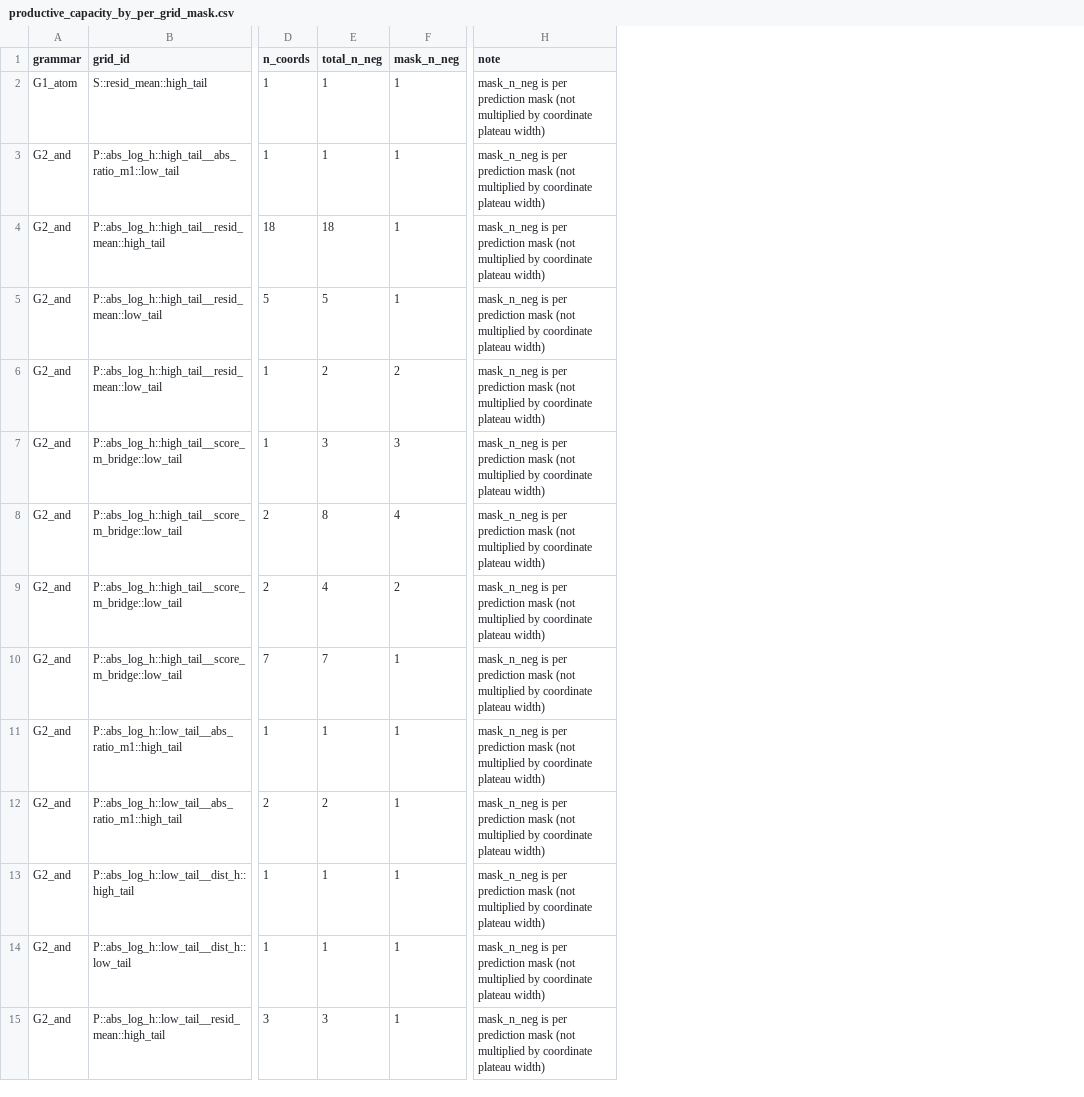
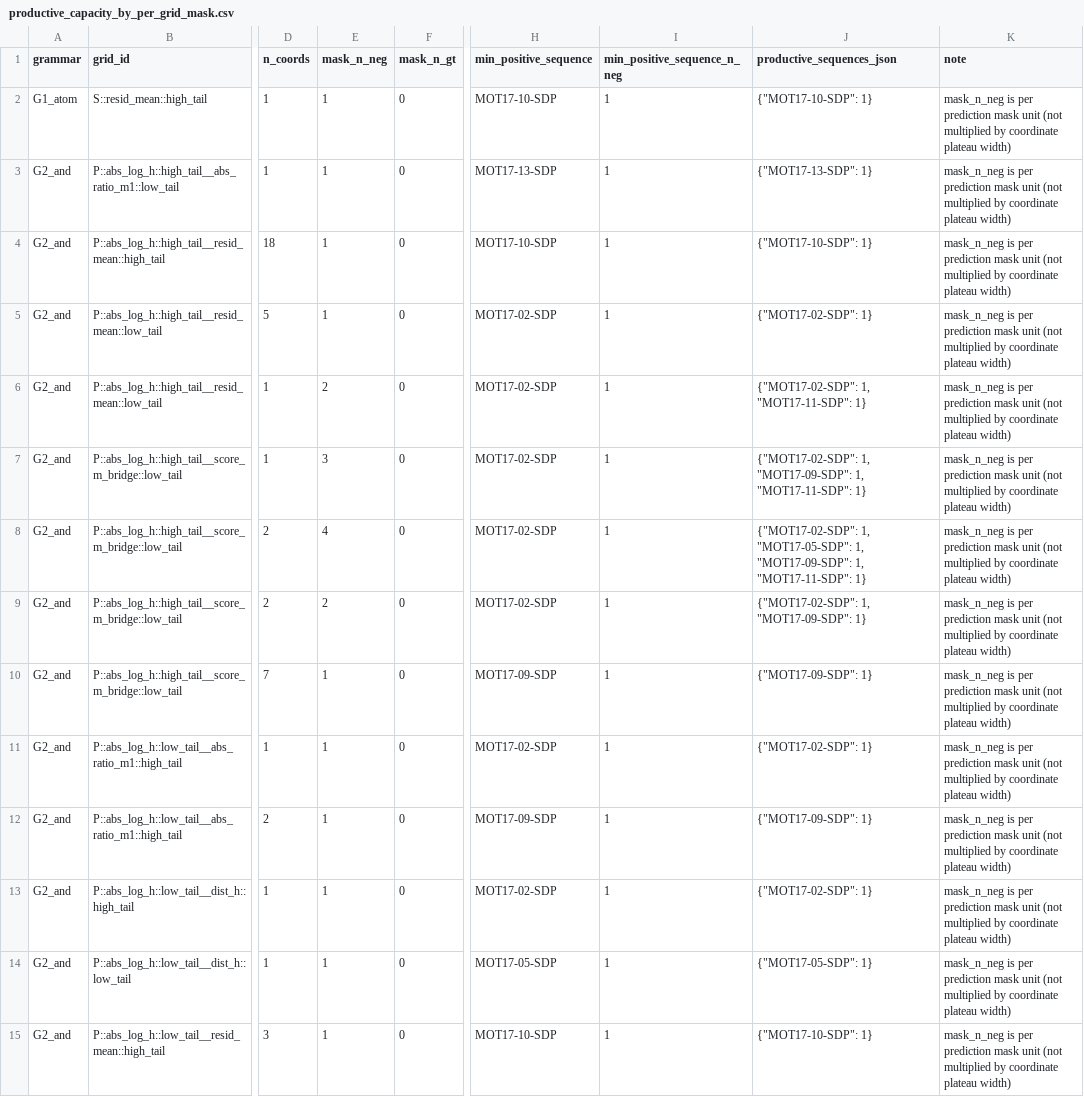
Before and after one commit to raylei50653/saccade, a CSV file: docs/modules/semantic/research/evidence/m_b1_5_t0_region_interpretation_20260710/productive_capacity_by_per_grid_mask.csv, drawn as a sheet; only a part is shown, gaps mark what is left out; removed rows and columns are numbered as before the commit, all else as after; the diff covers the shown part only; the diff names each change by its address in the sheet, - before the commit and + after, or states it on an @@ line.

Commit message:
research(semantic): apply T0-B-R1 evidence corrections
Fix multi-seq mask units (8 per-grid primary / 4 global diagnostic),
bidirectional per-sequence equality, per-grid mask invariance before
collapse, min_positive_sequence naming, capacity top-k concentration,
and G1 max radius field. Refresh evidence pack and note; await PR review
without accepting the bounded verdict.

```diff
--- a/docs/modules/semantic/research/evidence/m_b1_5_t0_region_interpretation_20260710/productive_capacity_by_per_grid_mask.csv
+++ b/docs/modules/semantic/research/evidence/m_b1_5_t0_region_interpretation_20260710/productive_capacity_by_per_grid_mask.csv
-column E (total_n_neg), rows 2-15: 1 | 1 | 18 | 5 | 2 | 3 | 8 | 4 | 7 | 1 | 2 | 1 | 1 | 3
+column F (mask_n_gt), rows 2-15: all 0
+column H (min_positive_sequence), rows 2-15: MOT17-10-SDP | MOT17-13-SDP | MOT17-10-SDP | MOT17-02-SDP | MOT17-02-SDP | MOT17-02-SDP | MOT17-02-SDP | MOT17-02-SDP | MOT17-09-SDP | MOT17-02-SDP | MOT17-09-SDP | MOT17-02-SDP | MOT17-05-SDP | MOT17-10-SDP
+column I (min_positive_sequence_n_neg), rows 2-15: all 1
+column J (productive_sequences_json), rows 2-15: {"MOT17-10-SDP": 1} | {"MOT17-13-SDP": 1} | {"MOT17-10-SDP": 1} | {"MOT17-02-SDP": 1} | {"MOT17-02-SDP": 1, "MOT17-11-SDP": 1} | {"MOT17-02-SDP": 1, "MOT17-09-SDP": 1, "MOT17-11-SDP": 1} | {"MOT17-02-SDP": 1, "MOT17-05-SDP": 1, "MOT17-09-SDP": 1, "MOT17-11-SDP": 1} | {"MOT17-02-SDP": 1, "MOT17-09-SDP": 1} | {"MOT17-09-SDP": 1} | {"MOT17-02-SDP": 1} | {"MOT17-09-SDP": 1} | {"MOT17-02-SDP": 1} | {"MOT17-05-SDP": 1} | {"MOT17-10-SDP": 1}
-K2:K15 (note): …prediction mask (not multiplied…
+K2:K15 (note): …prediction mask unit (not multiplied…
```
Also changed, not shown: 20 edited cells elsewhere in this file, docs/modules/semantic/research/evidence/m_b1_5_t0_region_interpretation_20260710/component_geometry.csv, docs/modules/semantic/research/evidence/m_b1_5_t0_region_interpretation_20260710/cross_sequence_productive_support.csv, 10 other files.
